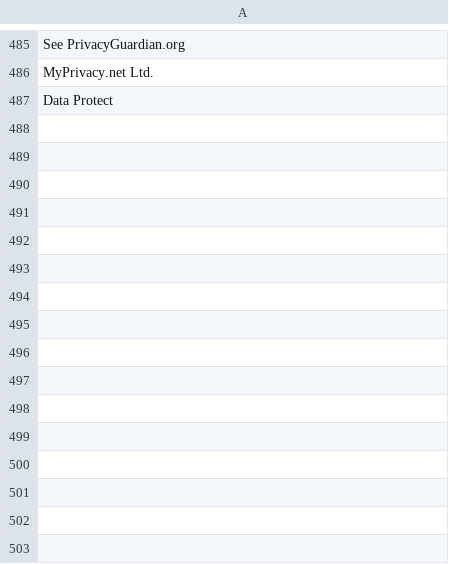
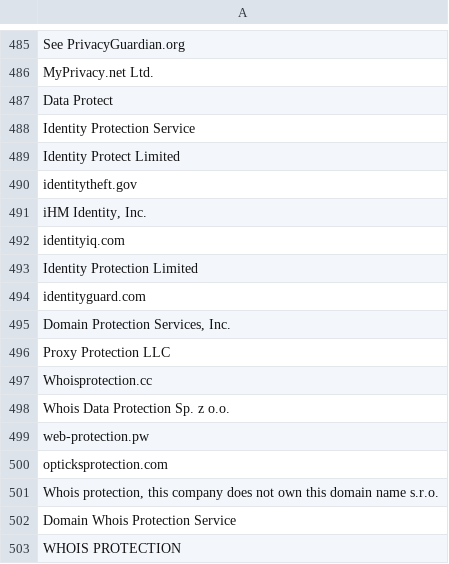
Before and after one commit to soumboussaha/whois-script-checker, a CSV file: valid_org_values.csv, drawn as a sheet; only a part is shown, gaps mark what is left out.

Commit message:
Add files via upload

```diff
--- a/valid_org_values.csv
+++ b/valid_org_values.csv
@@ -487 +487,17 @@ MyPrivacy.net Ltd.
 Data Protect
+Identity Protection Service
+Identity Protect Limited
+identitytheft.gov
+"iHM Identity, Inc."
+identityiq.com
+Identity Protection Limited
+identityguard.com
+"Domain Protection Services, Inc."
+Proxy Protection LLC
+Whoisprotection.cc
+Whois Data Protection Sp. z o.o.
+web-protection.pw
+opticksprotection.com
+"Whois protection, this company does not own this domain name s.r.o."
+Domain Whois Protection Service
+WHOIS PROTECTION
```
